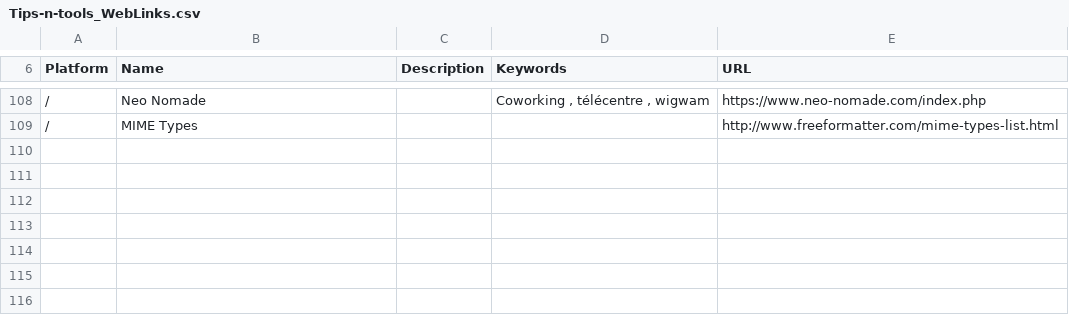
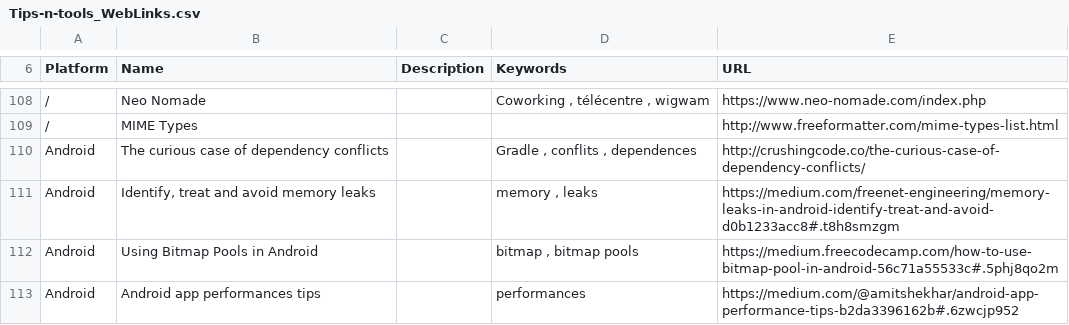
Before and after one commit to vaginessa/Tips-n-tools, a CSV file: Tips-n-tools_WebLinks.csv, drawn as a sheet; only a part is shown, gaps mark what is left out; the diff names each change by its address in the sheet, - before the commit and + after, or states it on an @@ line.

Commit message:
chore: add CardStackView, pages about performances and memory leaks and bitmaps pools

```diff
--- a/Tips-n-tools_WebLinks.csv
+++ b/Tips-n-tools_WebLinks.csv
+row 110: Android | The curious case of dependency conflicts |  | Gradle , conflits , dependences | http://crushingcode.co/the-curious-case-of-dependency-conflicts/
+row 111: Android | Identify, treat and avoid memory leaks |  | memory , leaks | https://medium.com/freenet-engineering/memory-leaks-in-android-identify-treat-and-avoid-d0b1233acc8#.t8h8smzgm
+row 112: Android | Using Bitmap Pools in Android |  | bitmap , bitmap pools | https://medium.freecodecamp.com/how-to-use-bitmap-pool-in-android-56c71a55533c#.5phj8qo2m
+row 113: Android | Android app performances tips |  | performances | https://medium.com/@amitshekhar/android-app-performance-tips-b2da3396162b#.6zwcjp952
```
Also changed, not shown: Tips-n-tools_Libraries.csv, 4 other files.
